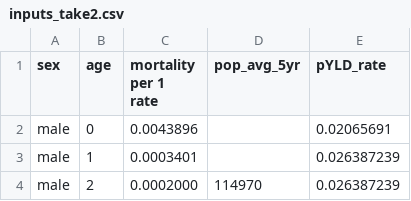
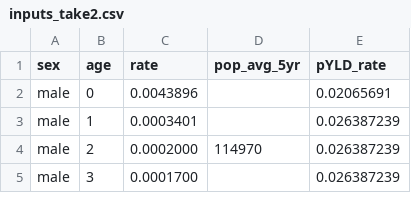
Before and after one commit to collijk/mslt_port, a CSV file: data/inputs_take2.csv, drawn as a sheet; only a part is shown; the shorter side is filled out with more unchanged rows.

Commit message:
Rename rate column for inclusion in docs

```diff
--- a/data/inputs_take2.csv
+++ b/data/inputs_take2.csv
@@ -1,3 +1,2 @@
-sex,age,"mortality per 1
-rate",pop_avg_5yr,pYLD_rate
+sex,age,rate,pop_avg_5yr,pYLD_rate
 male,0,0.0043896,,0.02065691
```
